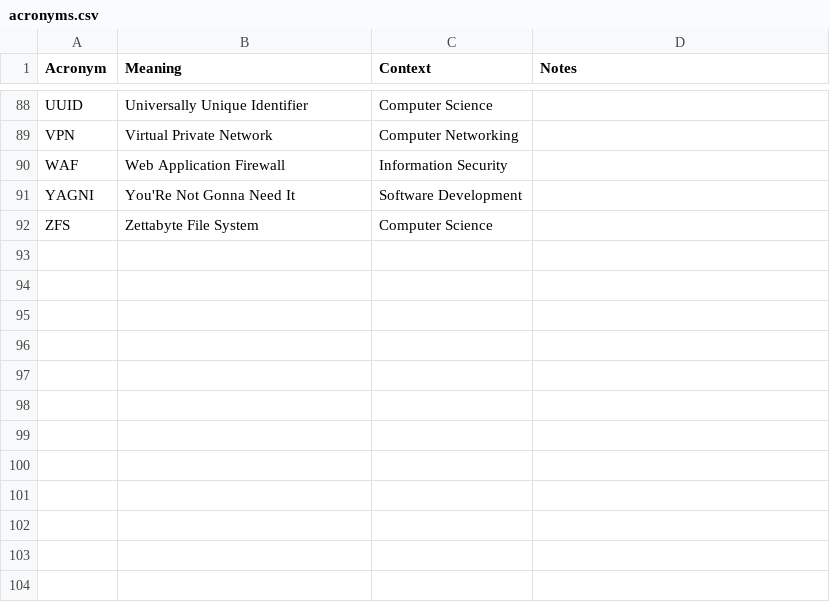
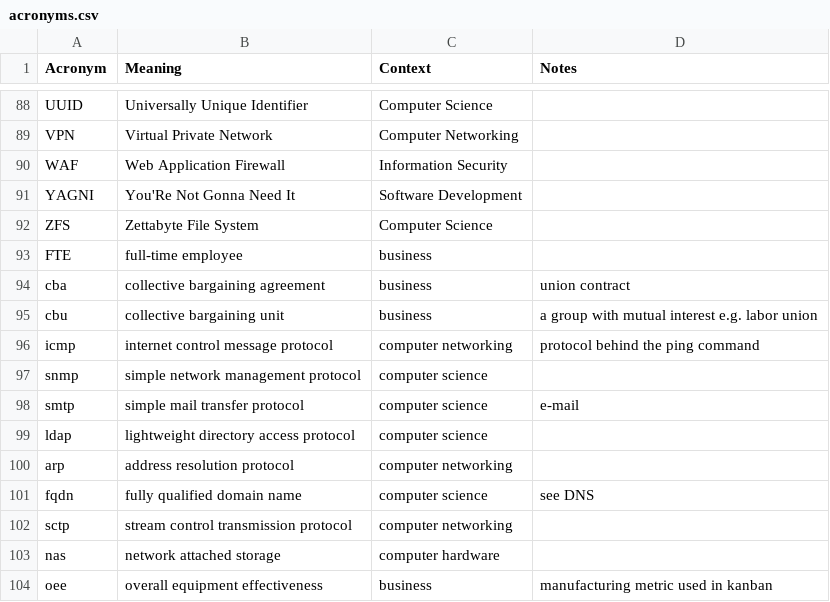
Before and after one commit to chadmando/acronyms, a CSV file: acronyms.csv, drawn as a sheet; only a part is shown, gaps mark what is left out.

Commit message:
add acronyms

```diff
--- a/acronyms.csv
+++ b/acronyms.csv
@@ -92 +92,13 @@ YAGNI,You'Re Not Gonna Need It,Software Development,
 ZFS,Zettabyte File System,Computer Science,
+FTE,full-time employee,business,
+cba,collective bargaining agreement,business,union contract
+cbu,collective bargaining unit,business,a group with mutual interest e.g. labor union
+icmp,internet control message protocol,computer networking,protocol behind the ping command
+snmp,simple network management protocol,computer science,
+smtp,simple mail transfer protocol,computer science,e-mail
+ldap,lightweight directory access protocol,computer science,
+arp,address resolution protocol,computer networking,
+fqdn,fully qualified domain name,computer science,see DNS
+sctp,stream control transmission protocol,computer networking,
+nas,network attached storage,computer hardware,
+oee,overall equipment effectiveness,business,manufacturing metric used in kanban
```
